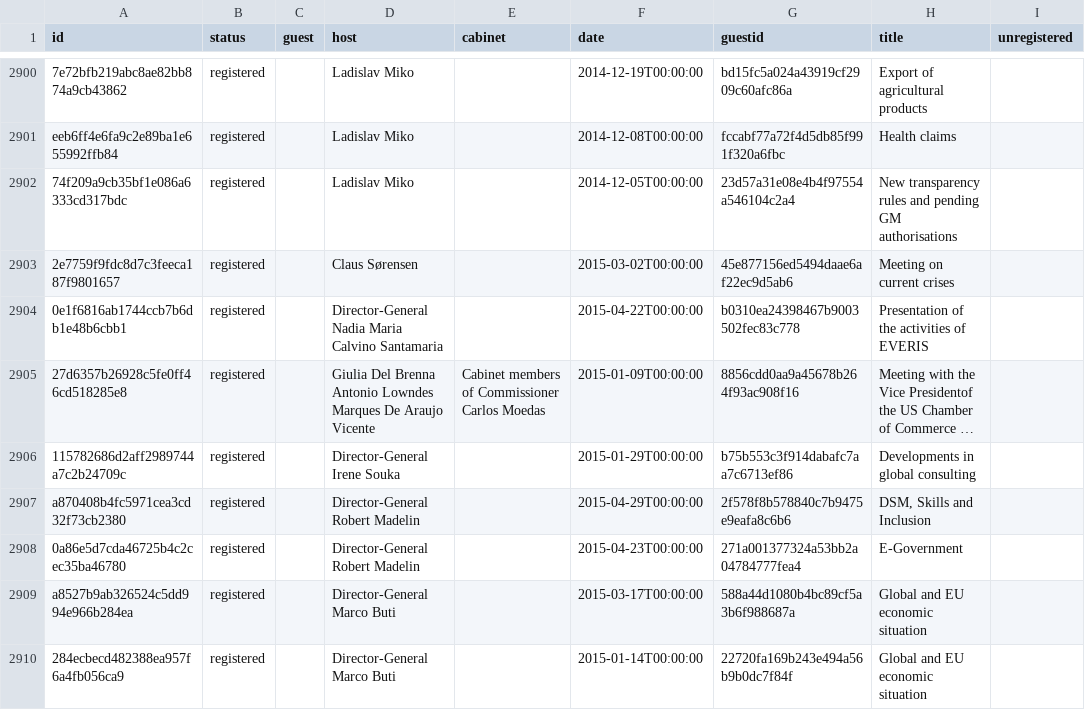
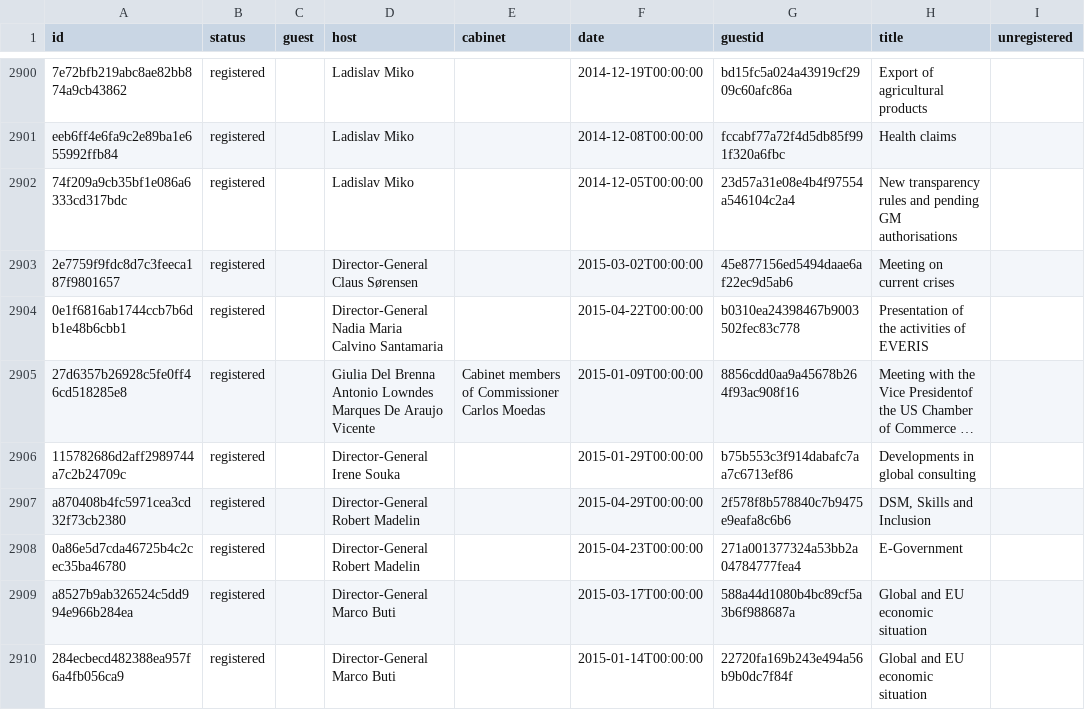
Before and after one commit to tttp/doi, a CSV file: data/meeting_flat.csv, drawn as a sheet; only a part is shown, gaps mark what is left out; long unchanged cells end in …; the diff names each change by its address in the sheet, - before the commit and + after, or states it on an @@ line.

```diff
--- a/data/meeting_flat.csv
+++ b/data/meeting_flat.csv
-D2903 (host): Claus Sørensen
+D2903 (host): Director-General Claus Sørensen
```
Also changed, not shown: 1 other file.
